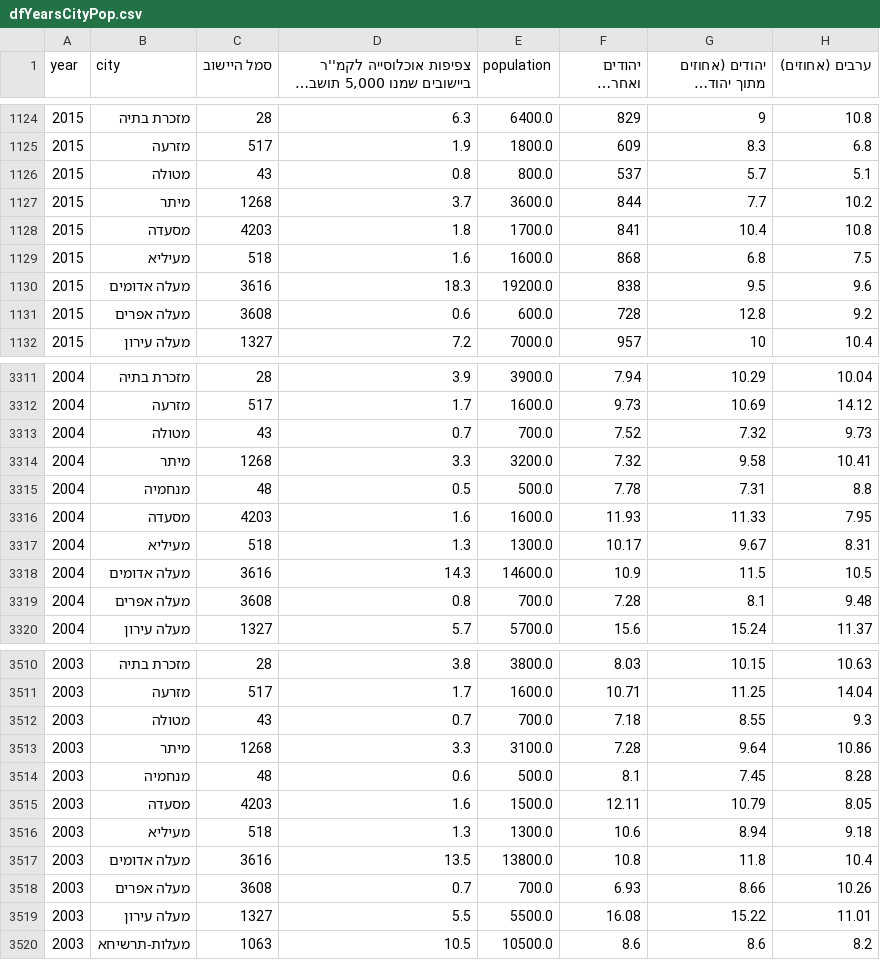
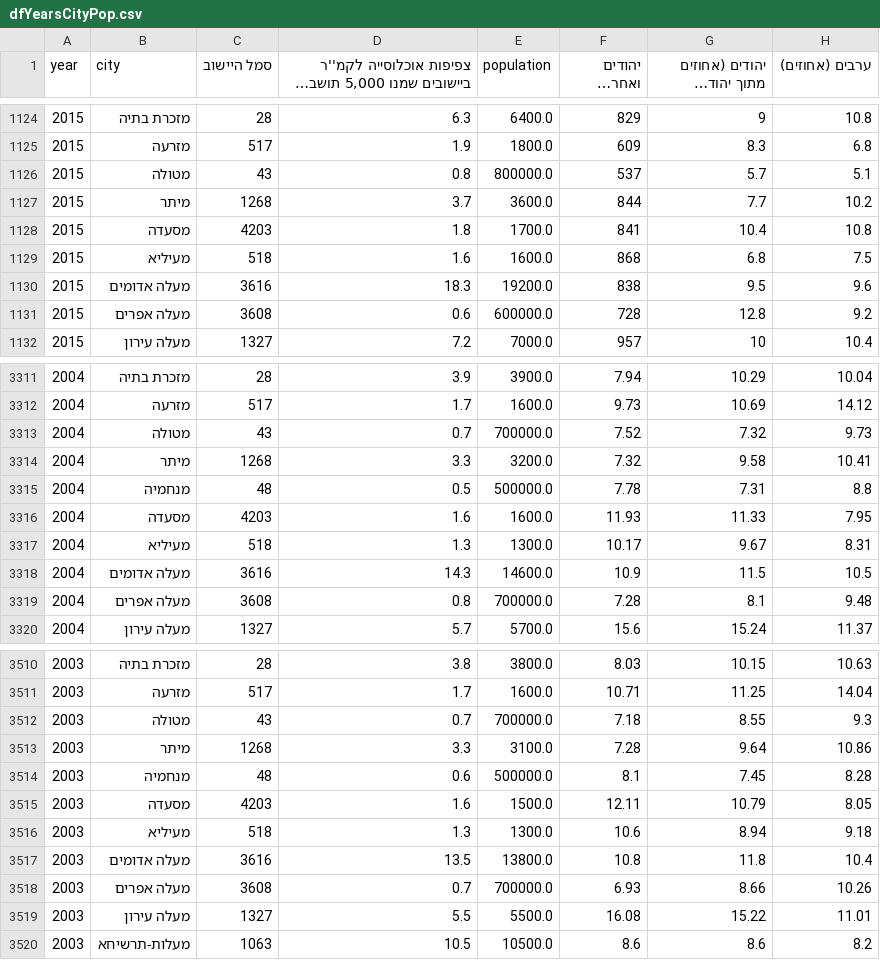
Before and after one commit to MayoNati/Student-Predict, a CSV file: data science final proj/data/dfYearsCityPop.csv, drawn as a sheet; only a part is shown, gaps mark what is left out; long unchanged cells end in …; the diff covers the shown part only; the diff names each change by its address in the sheet, - before the commit and + after, or states it on an @@ line.

```diff
--- a/data science final proj/data/dfYearsCityPop.csv
+++ b/data science final proj/data/dfYearsCityPop.csv
-E1126 (population): 800.0
+E1126 (population): 800000.0
-E1131 (population): 600.0
+E1131 (population): 600000.0
-E3313 (population): 700.0
+E3313 (population): 700000.0
-E3315 (population): 500.0
+E3315 (population): 500000.0
-E3319 (population): 700.0
+E3319 (population): 700000.0
-E3512 (population): 700.0
+E3512 (population): 700000.0
-E3514 (population): 500.0
+E3514 (population): 500000.0
-E3518 (population): 700.0
+E3518 (population): 700000.0
```
Also changed, not shown: 85 edited cells elsewhere in this file, data science final proj/data/dfEmployees.csv, 3 other files.
